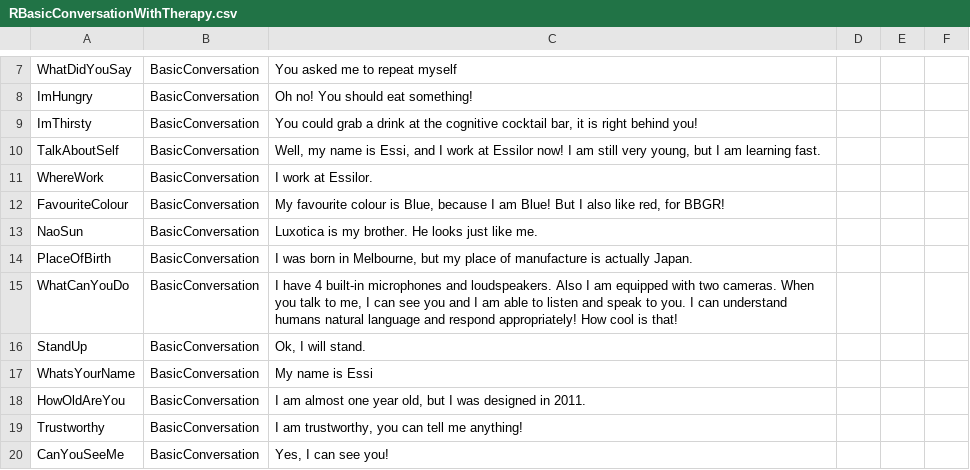
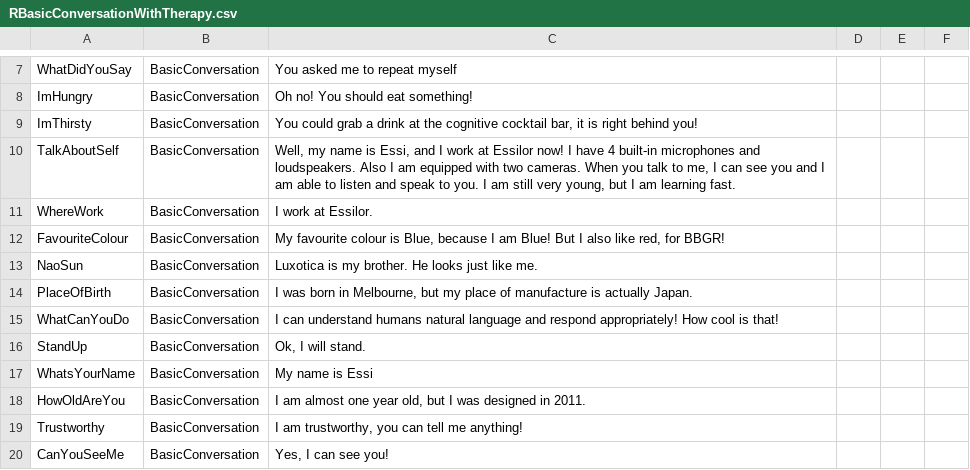
Before and after one commit to albertovalverde/cognitive-computing, a CSV file: Cognitive-NAO/Resources/NLC/Responses/RBasicConversationWithTherapy.csv, drawn as a sheet; only a part is shown, gaps mark what is left out.

```diff
--- a/Cognitive-NAO/Resources/NLC/Responses/RBasicConversationWithTherapy.csv
+++ b/Cognitive-NAO/Resources/NLC/Responses/RBasicConversationWithTherapy.csv
@@ -9,3 +9,3 @@ ImHungry,BasicConversation,Oh no! You should eat something!,,,
 ImThirsty,BasicConversation,"You could grab a drink at the cognitive cocktail bar, it is right behind you!",,,
-TalkAboutSelf,BasicConversation,"Well, my name is Essi, and I work at Essilor now! I am still very young, but I am learning fast.",,,
+TalkAboutSelf,BasicConversation,"Well, my name is Essi, and I work at Essilor now! I have 4 built-in microphones and loudspeakers. Also I am equipped with two cameras. When you talk to me, I can see you and I am able to listen and speak to you. I am still very young, but I am learning fast.",,,
 WhereWork,BasicConversation,I work at Essilor.,,,
@@ -14,3 +14,3 @@ NaoSun,BasicConversation,"Luxotica is my brother. He looks just like me.",,,
 PlaceOfBirth,BasicConversation,"I was born in Melbourne, but my place of manufacture is actually Japan.",,,
-WhatCanYouDo,BasicConversation,"I have 4 built-in microphones and loudspeakers. Also I am equipped with two cameras. When you talk to me, I can see you and I am able to listen and speak to you. I can understand humans natural language and respond appropriately! How cool is that!",,,
+WhatCanYouDo,BasicConversation,"I can understand humans natural language and respond appropriately! How cool is that!",,,
 StandUp,BasicConversation,"Ok, I will stand.",,,
```
Also changed, not shown: 3 other files.
